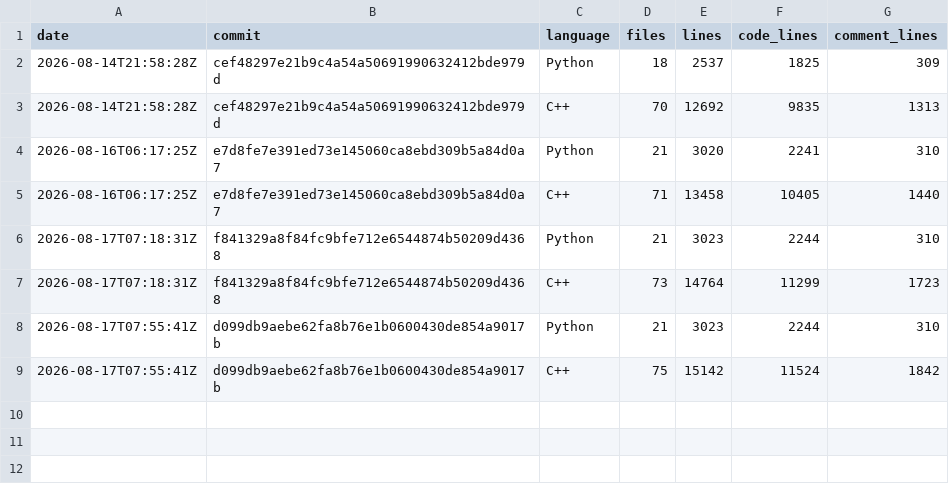
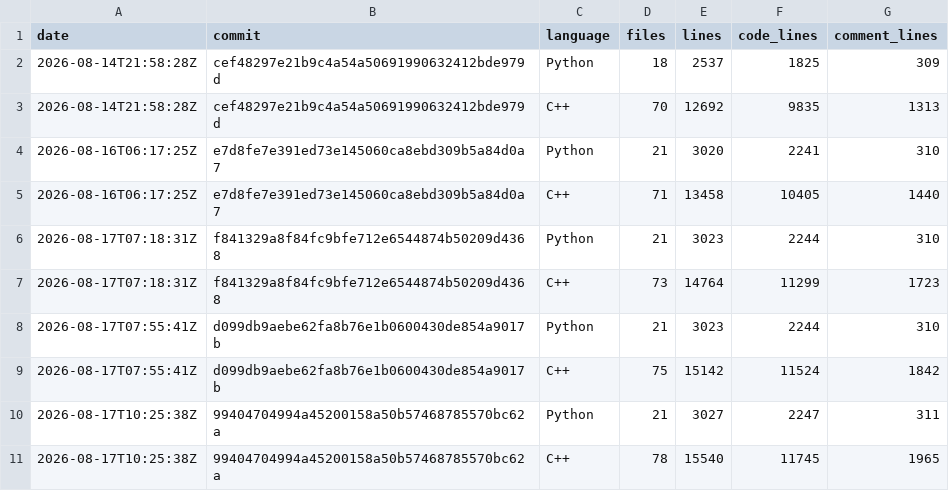
Before and after one commit to xadupre/xadupre.github.io, a CSV file: cache_data/onnx-light-cpu/loc.csv, drawn as a sheet; the diff names each change by its address in the sheet, - before the commit and + after, or states it on an @@ line.

```diff
--- a/cache_data/onnx-light-cpu/loc.csv
+++ b/cache_data/onnx-light-cpu/loc.csv
+row 10: 2026-08-17T10:25:38Z | 99404704994a45200158a50b57468785570bc62a | Python | 21 | 3027 | 2247 | 311
+row 11: 2026-08-17T10:25:38Z | 99404704994a45200158a50b57468785570bc62a | C++ | 78 | 15540 | 11745 | 1965
```
Also changed, not shown: cache_data/onnx-light-cpu/wheel_sizes.csv.
